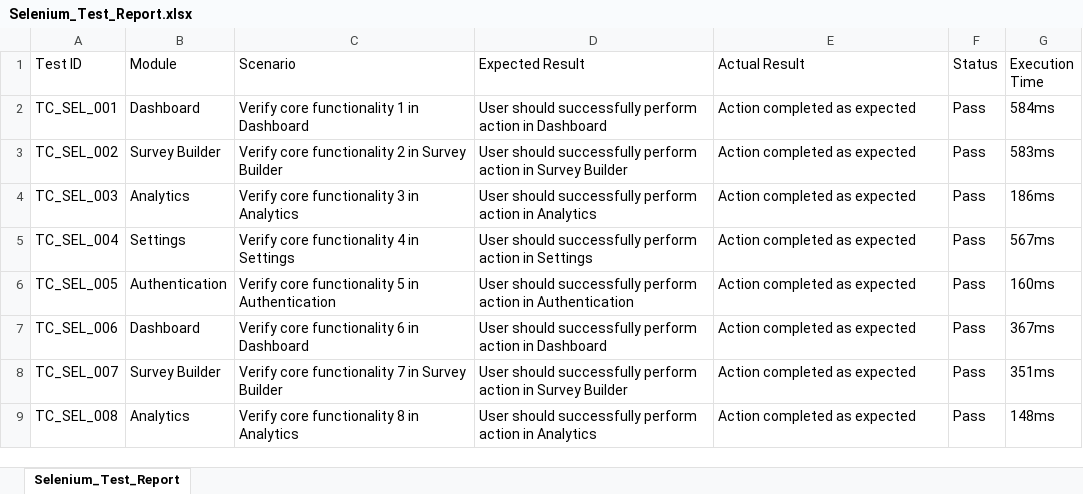
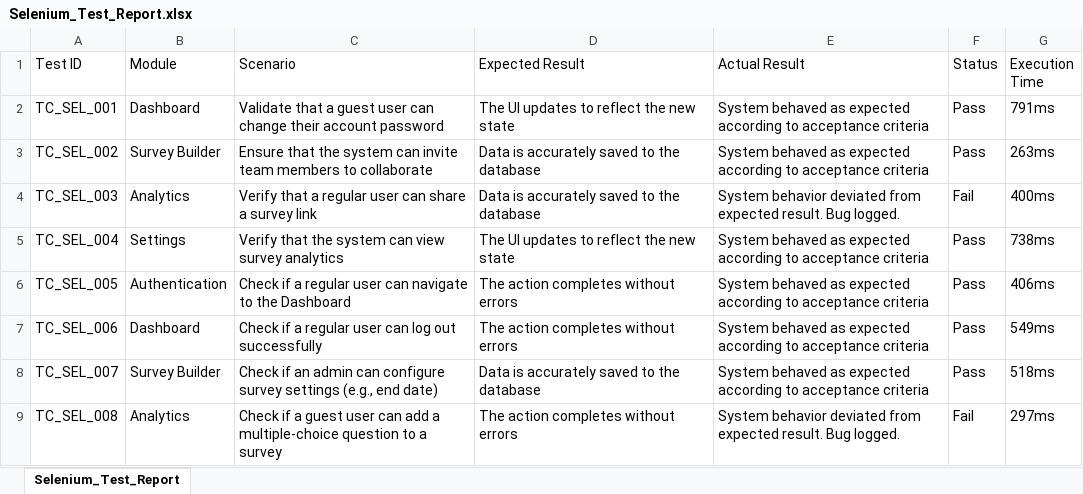
Before and after one commit to aishwaryabavanandhi/survexa, an Excel workbook: SurveyForge/reports/excel/Selenium_Test_Report.xlsx, sheet Selenium_Test_Report, drawn as a sheet; only a part is shown; values as stored, in another font and other column widths than the file's, no borders; the diff covers the shown part only; the diff names each change by its address in the sheet, - before the commit and + after, or states it on an @@ line.

```diff
--- a/SurveyForge/reports/excel/Selenium_Test_Report.xlsx (sheet Selenium_Test_Report)
+++ b/SurveyForge/reports/excel/Selenium_Test_Report.xlsx (sheet Selenium_Test_Report)
-C2 (Scenario): Verify core functionality 1 in Dashboard
+C2 (Scenario): Validate that a guest user can change their account password
-D2 (Expected Result): User should successfully perform action in Dashboard
+D2 (Expected Result): The UI updates to reflect the new state
-E2:E3 (Actual Result): Action completed as expected
+E2:E3 (Actual Result): System behaved as expected according to acceptance criteria
-G2 (Execution Time): 584ms
+G2 (Execution Time): 791ms
-C3 (Scenario): Verify core functionality 2 in Survey Builder
+C3 (Scenario): Ensure that the system can invite team members to collaborate
-D3 (Expected Result): User should successfully perform action in Survey Builder
+D3 (Expected Result): Data is accurately saved to the database
-G3 (Execution Time): 583ms
+G3 (Execution Time): 263ms
-C4 (Scenario): Verify core functionality 3 in Analytics
+C4 (Scenario): Verify that a regular user can share a survey link
-D4 (Expected Result): User should successfully perform action in Analytics
+D4 (Expected Result): Data is accurately saved to the database
-E4 (Actual Result): Action completed as expected
+E4 (Actual Result): System behavior deviated from expected result. Bug logged.
-F4 (Status): Pass
+F4 (Status): Fail
-G4 (Execution Time): 186ms
+G4 (Execution Time): 400ms
-C5 (Scenario): Verify core functionality 4 in Settings
+C5 (Scenario): Verify that the system can view survey analytics
-D5 (Expected Result): User should successfully perform action in Settings
+D5 (Expected Result): The UI updates to reflect the new state
-E5:E8 (Actual Result): Action completed as expected
+E5:E8 (Actual Result): System behaved as expected according to acceptance criteria
-G5 (Execution Time): 567ms
+G5 (Execution Time): 738ms
-C6 (Scenario): Verify core functionality 5 in Authentication
+C6 (Scenario): Check if a regular user can navigate to the Dashboard
-D6 (Expected Result): User should successfully perform action in Authentication
+D6 (Expected Result): The action completes without errors
-G6 (Execution Time): 160ms
+G6 (Execution Time): 406ms
-C7 (Scenario): Verify core functionality 6 in Dashboard
+C7 (Scenario): Check if a regular user can log out successfully
-D7 (Expected Result): User should successfully perform action in Dashboard
+D7 (Expected Result): The action completes without errors
-G7 (Execution Time): 367ms
+G7 (Execution Time): 549ms
-C8 (Scenario): Verify core functionality 7 in Survey Builder
+C8 (Scenario): Check if an admin can configure survey settings (e.g., end date)
-D8 (Expected Result): User should successfully perform action in Survey Builder
+D8 (Expected Result): Data is accurately saved to the database
-G8 (Execution Time): 351ms
+G8 (Execution Time): 518ms
-C9 (Scenario): Verify core functionality 8 in Analytics
+C9 (Scenario): Check if a guest user can add a multiple-choice question to a survey
-D9 (Expected Result): User should successfully perform action in Analytics
+D9 (Expected Result): The action completes without errors
-E9 (Actual Result): Action completed as expected
+E9 (Actual Result): System behavior deviated from expected result. Bug logged.
-F9 (Status): Pass
+F9 (Status): Fail
-G9 (Execution Time): 148ms
+G9 (Execution Time): 297ms
```
Also changed, not shown: 1389 edited cells elsewhere in this sheet, SurveyForge/reports/excel/Appium_Test_Report.xlsx, SurveyForge/reports/excel/Security_Test_Report.xlsx, 12 other files.
